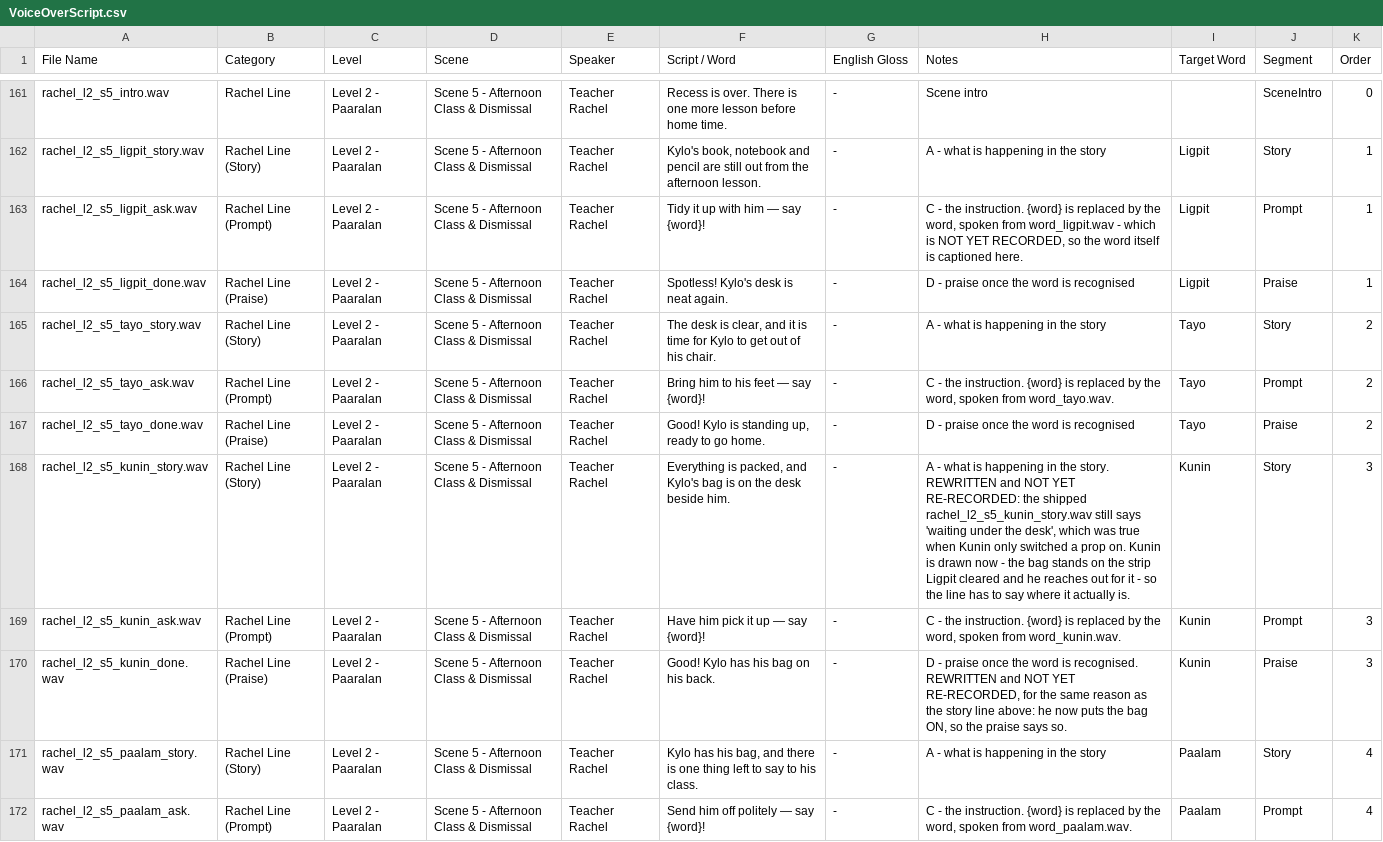
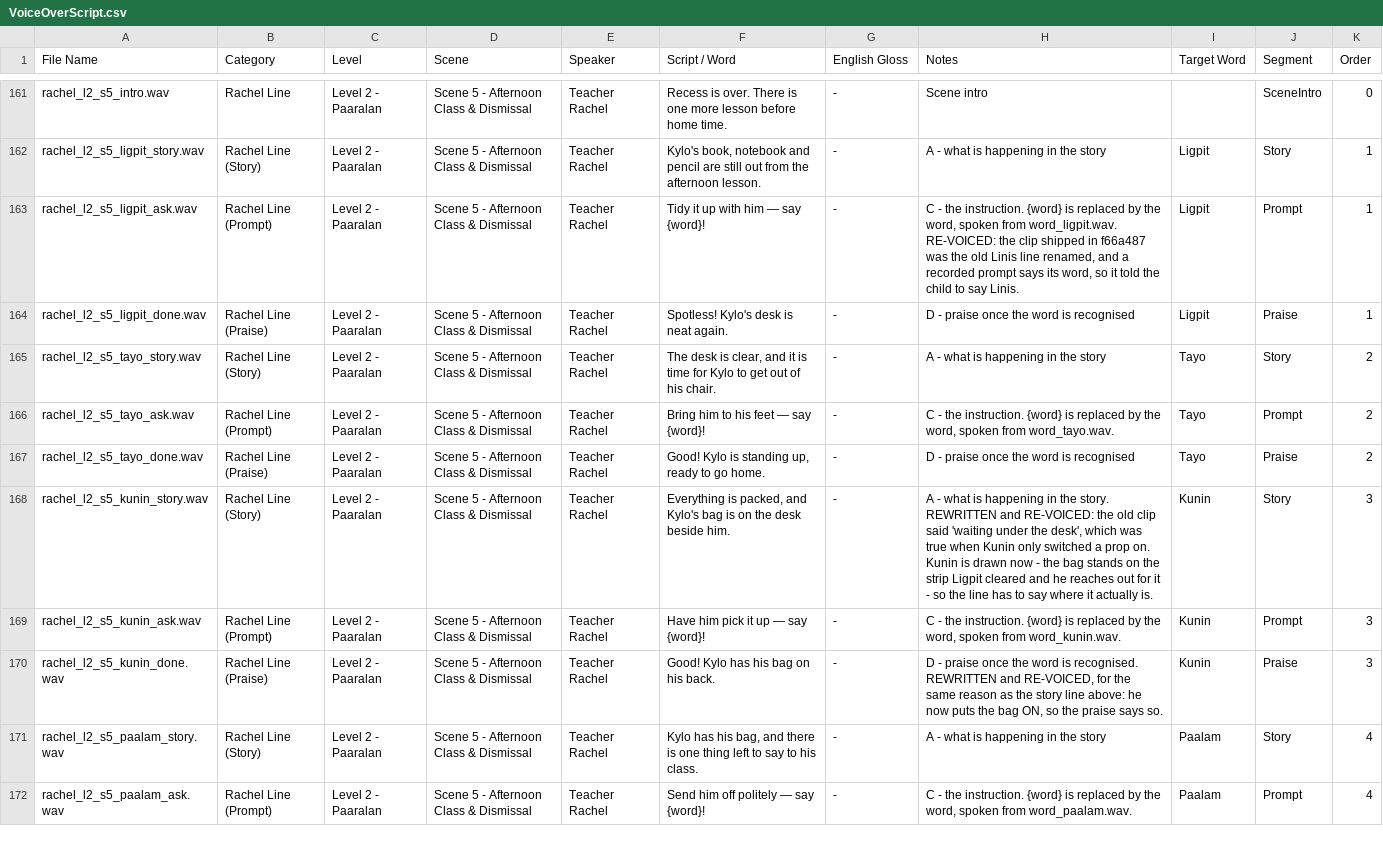
Before and after one commit to c23-2075-433-droid/Group33_DatabaseConnectivity, a CSV file: Docs/VoiceOverScript.csv, drawn as a sheet; only a part is shown, gaps mark what is left out; the diff covers the shown part only.

```diff
--- a/Docs/VoiceOverScript.csv
+++ b/Docs/VoiceOverScript.csv
@@ -162,3 +162,3 @@ rachel_l2_s5_intro.wav,Rachel Line,Level 2 - Paaralan,Scene 5 - Afternoon Class
 rachel_l2_s5_ligpit_story.wav,Rachel Line (Story),Level 2 - Paaralan,Scene 5 - Afternoon Class & Dismissal,Teacher Rachel,"Kylo's book, notebook and pencil are still out from the afternoon lesson.",-,A - what is happening in the story,Ligpit,Story,1
-rachel_l2_s5_ligpit_ask.wav,Rachel Line (Prompt),Level 2 - Paaralan,Scene 5 - Afternoon Class & Dismissal,Teacher Rachel,Tidy it up with him — say {word}!,-,"C - the instruction. {word} is replaced by the word, spoken from word_ligpit.wav - which is NOT YET RECORDED, so the word itself is captioned here.",Ligpit,Prompt,1
+rachel_l2_s5_ligpit_ask.wav,Rachel Line (Prompt),Level 2 - Paaralan,Scene 5 - Afternoon Class & Dismissal,Teacher Rachel,Tidy it up with him — say {word}!,-,"C - the instruction. {word} is replaced by the word, spoken from word_ligpit.wav. RE-VOICED: the clip shipped in f66a487 was the old Linis line renamed, and a recorded prompt says its word, so it told the child to say Linis.",Ligpit,Prompt,1
 rachel_l2_s5_ligpit_done.wav,Rachel Line (Praise),Level 2 - Paaralan,Scene 5 - Afternoon Class & Dismissal,Teacher Rachel,Spotless! Kylo's desk is neat again.,-,D - praise once the word is recognised,Ligpit,Praise,1
@@ -167,5 +167,5 @@ rachel_l2_s5_tayo_ask.wav,Rachel Line (Prompt),Level 2 - Paaralan,Scene 5 - Afte
 rachel_l2_s5_tayo_done.wav,Rachel Line (Praise),Level 2 - Paaralan,Scene 5 - Afternoon Class & Dismissal,Teacher Rachel,"Good! Kylo is standing up, ready to go home.",-,D - praise once the word is recognised,Tayo,Praise,2
-rachel_l2_s5_kunin_story.wav,Rachel Line (Story),Level 2 - Paaralan,Scene 5 - Afternoon Class & Dismissal,Teacher Rachel,"Everything is packed, and Kylo's bag is on the desk beside him.",-,"A - what is happening in the story. REWRITTEN and NOT YET RE-RECORDED: the shipped rachel_l2_s5_kunin_story.wav still says 'waiting under the desk', which was true when Kunin only switched a prop on. Kunin is drawn now - the bag stands on the strip Ligpit cleared and he reaches out for it - so the line has to say where it actually is.",Kunin,Story,3
+rachel_l2_s5_kunin_story.wav,Rachel Line (Story),Level 2 - Paaralan,Scene 5 - Afternoon Class & Dismissal,Teacher Rachel,"Everything is packed, and Kylo's bag is on the desk beside him.",-,"A - what is happening in the story. REWRITTEN and RE-VOICED: the old clip said 'waiting under the desk', which was true when Kunin only switched a prop on. Kunin is drawn now - the bag stands on the strip Ligpit cleared and he reaches out for it - so the line has to say where it actually is.",Kunin,Story,3
 rachel_l2_s5_kunin_ask.wav,Rachel Line (Prompt),Level 2 - Paaralan,Scene 5 - Afternoon Class & Dismissal,Teacher Rachel,Have him pick it up — say {word}!,-,"C - the instruction. {word} is replaced by the word, spoken from word_kunin.wav.",Kunin,Prompt,3
-rachel_l2_s5_kunin_done.wav,Rachel Line (Praise),Level 2 - Paaralan,Scene 5 - Afternoon Class & Dismissal,Teacher Rachel,Good! Kylo has his bag on his back.,-,"D - praise once the word is recognised. REWRITTEN and NOT YET RE-RECORDED, for the same reason as the story line above: he now puts the bag ON, so the praise says so.",Kunin,Praise,3
+rachel_l2_s5_kunin_done.wav,Rachel Line (Praise),Level 2 - Paaralan,Scene 5 - Afternoon Class & Dismissal,Teacher Rachel,Good! Kylo has his bag on his back.,-,"D - praise once the word is recognised. REWRITTEN and RE-VOICED, for the same reason as the story line above: he now puts the bag ON, so the praise says so.",Kunin,Praise,3
 rachel_l2_s5_paalam_story.wav,Rachel Line (Story),Level 2 - Paaralan,Scene 5 - Afternoon Class & Dismissal,Teacher Rachel,"Kylo has his bag, and there is one thing left to say to his class.",-,A - what is happening in the story,Paalam,Story,4
```
Also changed, not shown: 2 added rows and 9 edited cells elsewhere in this file, 10 other files.
